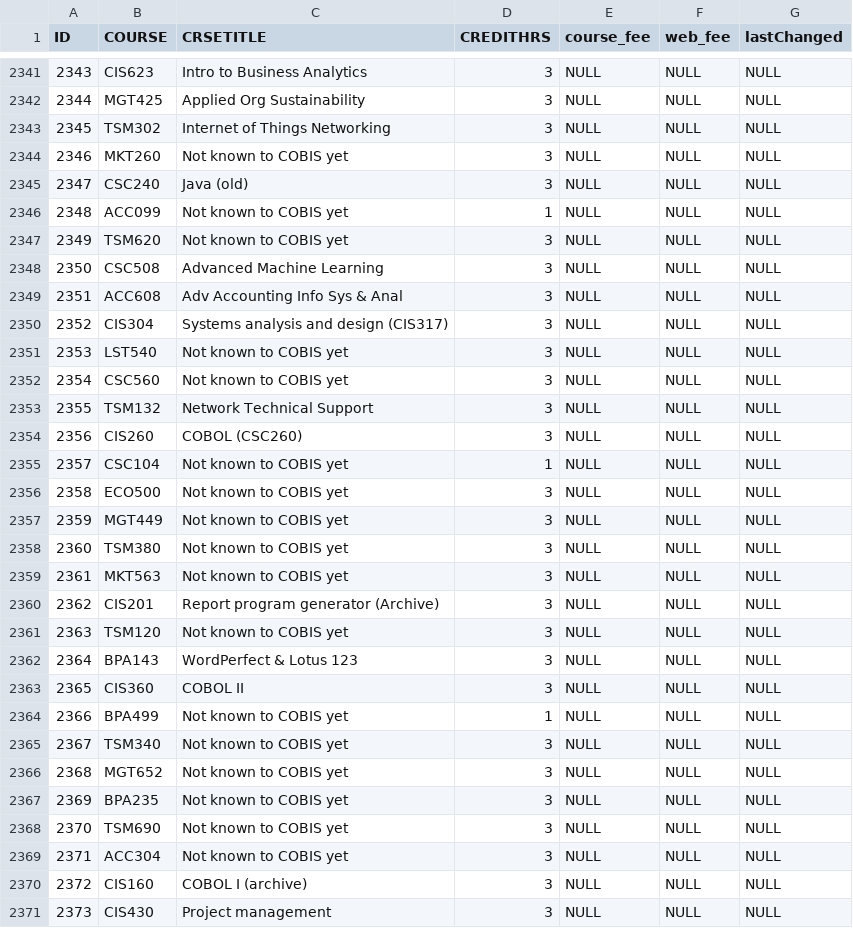
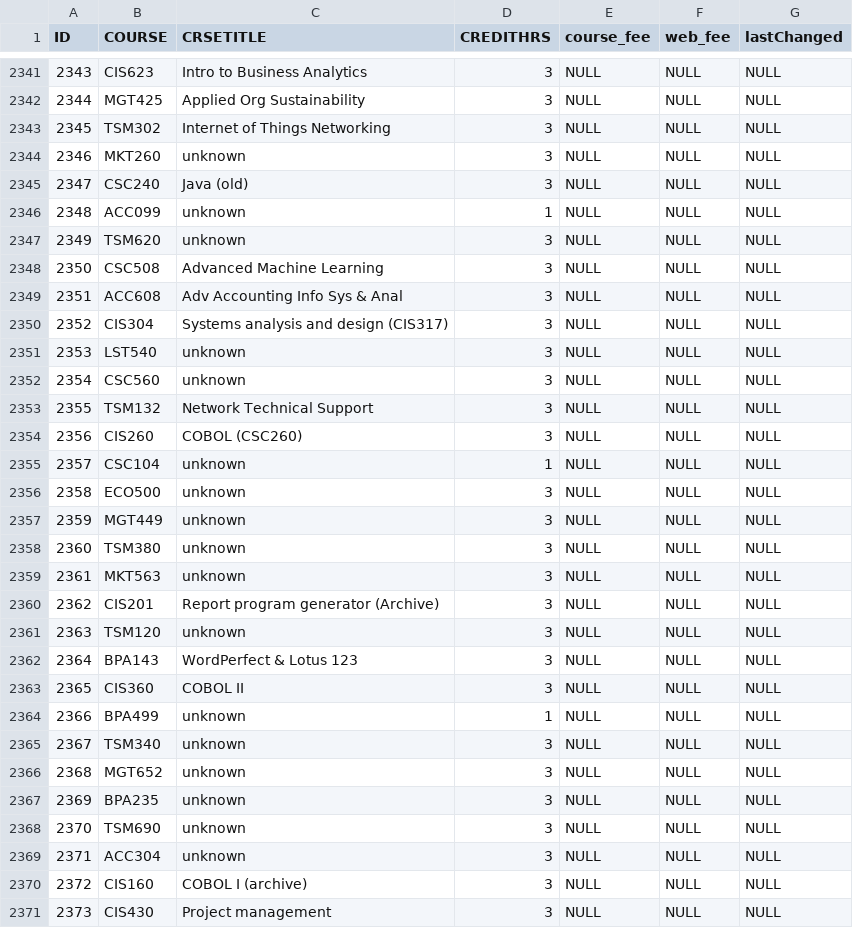
Before and after one commit to KalebGore28/CSC530-COBIS-Project, a CSV file: src/db/seed/csvs/reg_cuba_catalog_202510_20250117.csv, drawn as a sheet; only a part is shown, gaps mark what is left out; the diff covers the shown part only.

```diff
--- a/src/db/seed/csvs/reg_cuba_catalog_202510_20250117.csv
+++ b/src/db/seed/csvs/reg_cuba_catalog_202510_20250117.csv
@@ -2343,6 +2343,6 @@ ID,COURSE,CRSETITLE,CREDITHRS,course_fee,web_fee,lastChanged
 2345,TSM302,Internet of Things Networking,3,NULL,NULL,NULL
-2346,MKT260,Not known to COBIS yet,3,NULL,NULL,NULL
+2346,MKT260,unknown,3,NULL,NULL,NULL
 2347,CSC240,Java (old),3,NULL,NULL,NULL
-2348,ACC099,Not known to COBIS yet,1,NULL,NULL,NULL
-2349,TSM620,Not known to COBIS yet,3,NULL,NULL,NULL
+2348,ACC099,unknown,1,NULL,NULL,NULL
+2349,TSM620,unknown,3,NULL,NULL,NULL
 2350,CSC508,Advanced Machine Learning,3,NULL,NULL,NULL
@@ -2350,21 +2350,21 @@ ID,COURSE,CRSETITLE,CREDITHRS,course_fee,web_fee,lastChanged
 2352,CIS304,Systems analysis and design (CIS317),3,NULL,NULL,NULL
-2353,LST540,Not known to COBIS yet,3,NULL,NULL,NULL
-2354,CSC560,Not known to COBIS yet,3,NULL,NULL,NULL
+2353,LST540,unknown,3,NULL,NULL,NULL
+2354,CSC560,unknown,3,NULL,NULL,NULL
 2355,TSM132,Network Technical Support,3,NULL,NULL,NULL
 2356,CIS260,COBOL (CSC260),3,NULL,NULL,NULL
-2357,CSC104,Not known to COBIS yet,1,NULL,NULL,NULL
-2358,ECO500,Not known to COBIS yet,3,NULL,NULL,NULL
-2359,MGT449,Not known to COBIS yet,3,NULL,NULL,NULL
-2360,TSM380,Not known to COBIS yet,3,NULL,NULL,NULL
-2361,MKT563,Not known to COBIS yet,3,NULL,NULL,NULL
+2357,CSC104,unknown,1,NULL,NULL,NULL
+2358,ECO500,unknown,3,NULL,NULL,NULL
+2359,MGT449,unknown,3,NULL,NULL,NULL
+2360,TSM380,unknown,3,NULL,NULL,NULL
+2361,MKT563,unknown,3,NULL,NULL,NULL
 2362,CIS201,Report program generator (Archive),3,NULL,NULL,NULL
-2363,TSM120,Not known to COBIS yet,3,NULL,NULL,NULL
+2363,TSM120,unknown,3,NULL,NULL,NULL
 2364,BPA143,WordPerfect & Lotus 123,3,NULL,NULL,NULL
 2365,CIS360,COBOL II,3,NULL,NULL,NULL
-2366,BPA499,Not known to COBIS yet,1,NULL,NULL,NULL
-2367,TSM340,Not known to COBIS yet,3,NULL,NULL,NULL
-2368,MGT652,Not known to COBIS yet,3,NULL,NULL,NULL
-2369,BPA235,Not known to COBIS yet,3,NULL,NULL,NULL
-2370,TSM690,Not known to COBIS yet,3,NULL,NULL,NULL
-2371,ACC304,Not known to COBIS yet,3,NULL,NULL,NULL
+2366,BPA499,unknown,1,NULL,NULL,NULL
+2367,TSM340,unknown,3,NULL,NULL,NULL
+2368,MGT652,unknown,3,NULL,NULL,NULL
+2369,BPA235,unknown,3,NULL,NULL,NULL
+2370,TSM690,unknown,3,NULL,NULL,NULL
+2371,ACC304,unknown,3,NULL,NULL,NULL
 2372,CIS160,COBOL I (archive),3,NULL,NULL,NULL
```
Also changed, not shown: 59 edited cells elsewhere in this file, 14 other files.
